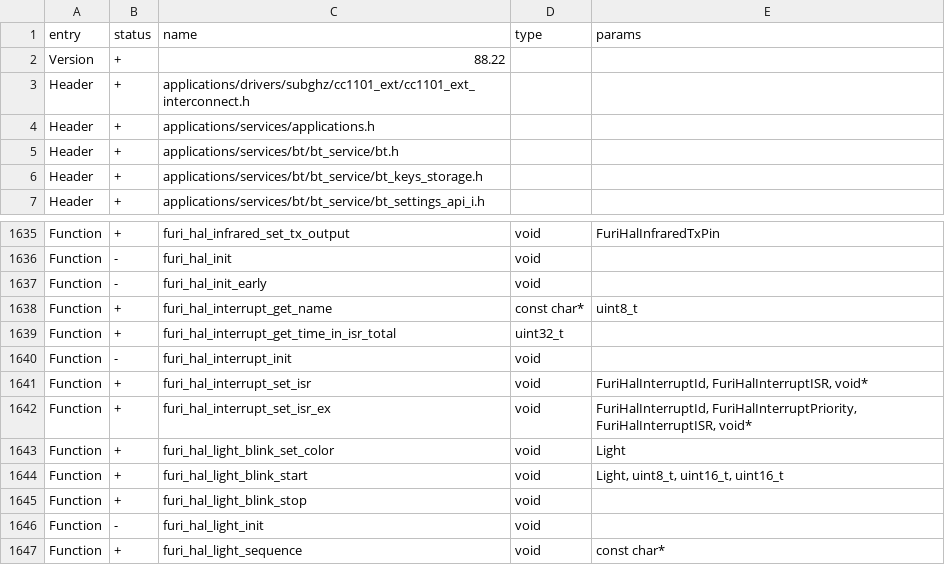
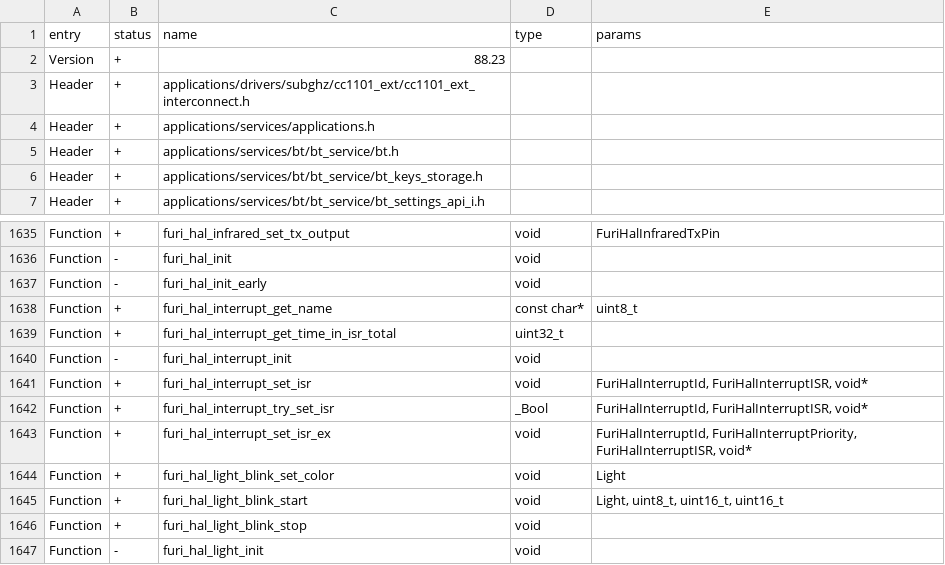
Before and after one commit to squazaryu/tumoflip, a CSV file: targets/f7/api_symbols.csv, drawn as a sheet; only a part is shown, gaps mark what is left out; the shorter side is filled out with more unchanged rows.

Commit message:
feat: expose nonfatal atomic IRQ reservation for field capture
GREEN32-way reservation fixture and pack tests; F7 build/API88.23 passed. Move validation of immutable filename-table constants to build tests while retaining bounded formatting. Exact intermediate C1 end0x080D5FF0 preserves physical4096 reserve; no old exports removed.

```diff
--- a/targets/f7/api_symbols.csv
+++ b/targets/f7/api_symbols.csv
@@ -1,3 +1,3 @@
 entry,status,name,type,params
-Version,+,88.22,,
+Version,+,88.23,,
 Header,+,applications/drivers/subghz/cc1101_ext/cc1101_ext_interconnect.h,,
@@ -1641,2 +1641,3 @@ Function,-,furi_hal_interrupt_init,void,
 Function,+,furi_hal_interrupt_set_isr,void,"FuriHalInterruptId, FuriHalInterruptISR, void*"
+Function,+,furi_hal_interrupt_try_set_isr,_Bool,"FuriHalInterruptId, FuriHalInterruptISR, void*"
 Function,+,furi_hal_interrupt_set_isr_ex,void,"FuriHalInterruptId, FuriHalInterruptPriority, FuriHalInterruptISR, void*"
```
Also changed, not shown: 4 other files.
